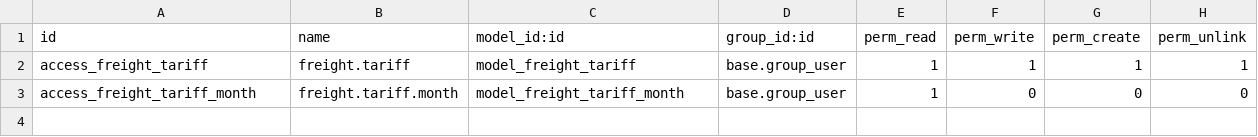
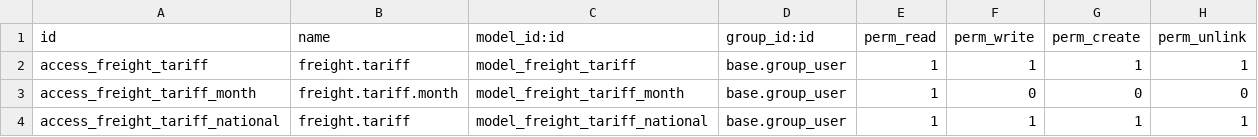
Before and after one commit to antonioqueb/logistica_tarifario, a CSV file: security/ir.model.access.csv, drawn as a sheet.

```diff
--- a/security/ir.model.access.csv
+++ b/security/ir.model.access.csv
@@ -3 +3,2 @@ access_freight_tariff,freight.tariff,model_freight_tariff,base.group_user,1,1,1,
 access_freight_tariff_month,freight.tariff.month,model_freight_tariff_month,base.group_user,1,0,0,0
+access_freight_tariff_national,freight.tariff,model_freight_tariff_national,base.group_user,1,1,1,1
```
Also changed, not shown: 4 other files.
